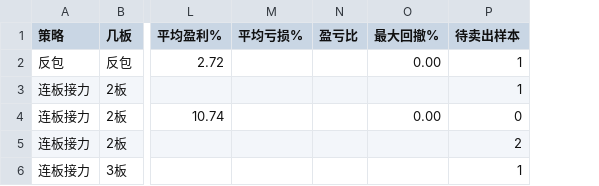
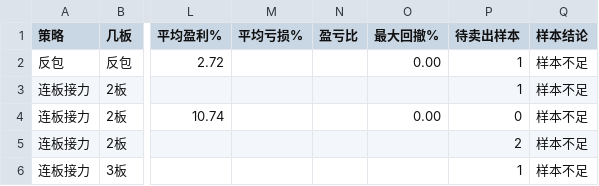
Before and after one commit to quantjuzi/fanbao_strategy, a CSV file: results/strategy_validation_summary.csv, drawn as a sheet; only a part is shown, gaps mark what is left out; the diff names each change by its address in the sheet, - before the commit and + after, or states it on an @@ line.

Commit message:
update results/strategy_validation_summary.csv

```diff
--- a/results/strategy_validation_summary.csv
+++ b/results/strategy_validation_summary.csv
+column Q (样本结论), rows 2-6: all 样本不足
```
